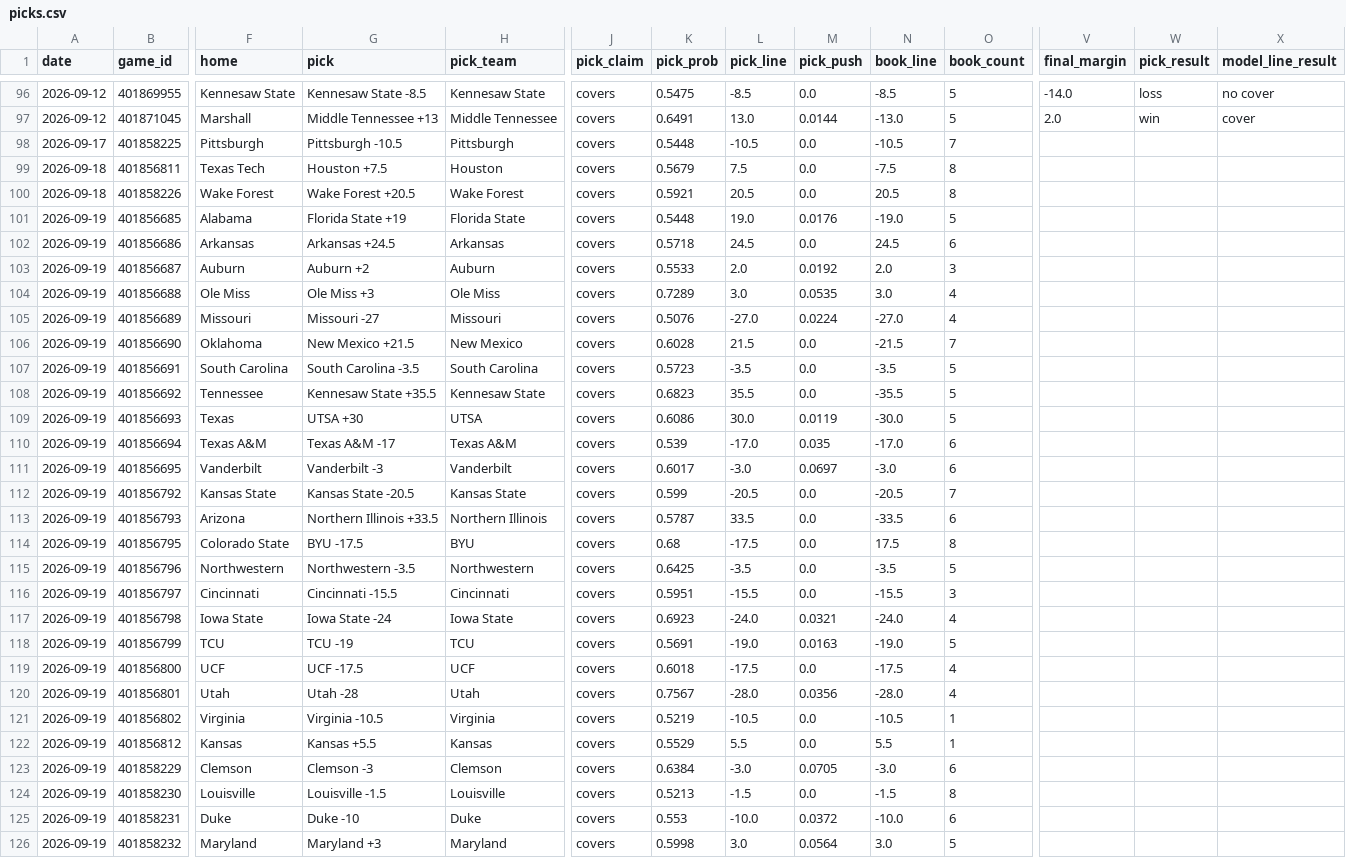
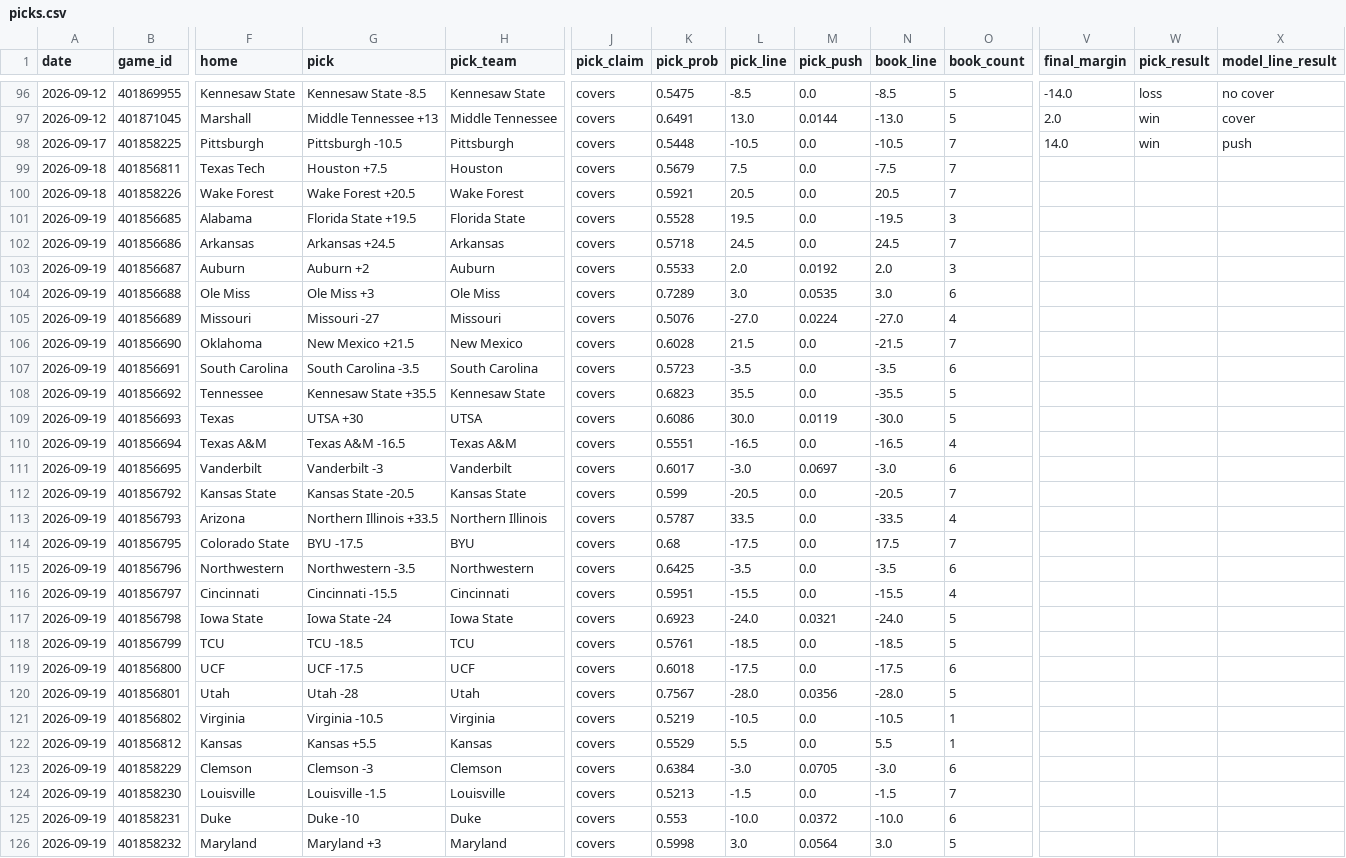
Before and after one commit to azcal/mbm-ncaaf, a CSV file: logs/picks.csv, drawn as a sheet; only a part is shown, gaps mark what is left out; the diff covers the shown part only; the diff names each change by its address in the sheet, - before the commit and + after, or states it on an @@ line.

```diff
--- a/logs/picks.csv
+++ b/logs/picks.csv
-V98 (final_margin): (empty)
+V98 (final_margin): 14.0
-W98 (pick_result): (empty)
+W98 (pick_result): win
-X98 (model_line_result): (empty)
+X98 (model_line_result): push
-O99:O100 (book_count): 8
+O99:O100 (book_count): 7
-G101 (pick): Florida State +19
+G101 (pick): Florida State +19.5
-K101 (pick_prob): 0.5448
+K101 (pick_prob): 0.5528
-L101 (pick_line): 19.0
+L101 (pick_line): 19.5
-M101 (pick_push): 0.0176
+M101 (pick_push): 0.0
-N101 (book_line): -19.0
+N101 (book_line): -19.5
-O101 (book_count): 5
+O101 (book_count): 3
-O102 (book_count): 6
+O102 (book_count): 7
-O104 (book_count): 4
+O104 (book_count): 6
-O107 (book_count): 5
+O107 (book_count): 6
-G110 (pick): Texas A&M -17
+G110 (pick): Texas A&M -16.5
-K110 (pick_prob): 0.539
+K110 (pick_prob): 0.5551
-L110 (pick_line): -17.0
+L110 (pick_line): -16.5
-M110 (pick_push): 0.035
+M110 (pick_push): 0.0
-N110 (book_line): -17.0
+N110 (book_line): -16.5
-O110 (book_count): 6
+O110 (book_count): 4
-O113 (book_count): 6
+O113 (book_count): 4
-O114 (book_count): 8
+O114 (book_count): 7
-O115 (book_count): 5
+O115 (book_count): 6
-O116 (book_count): 3
+O116 (book_count): 4
-O117 (book_count): 4
+O117 (book_count): 5
-G118 (pick): TCU -19
+G118 (pick): TCU -18.5
-K118 (pick_prob): 0.5691
+K118 (pick_prob): 0.5761
-L118 (pick_line): -19.0
+L118 (pick_line): -18.5
-M118 (pick_push): 0.0163
+M118 (pick_push): 0.0
-N118 (book_line): -19.0
+N118 (book_line): -18.5
-O119 (book_count): 4
+O119 (book_count): 6
-O120 (book_count): 4
+O120 (book_count): 5
-O124 (book_count): 8
+O124 (book_count): 7
```
Also changed, not shown: 1 added row and 27 edited cells elsewhere in this file, logs/graded.csv, logs/predictions.csv, 2 other files.
